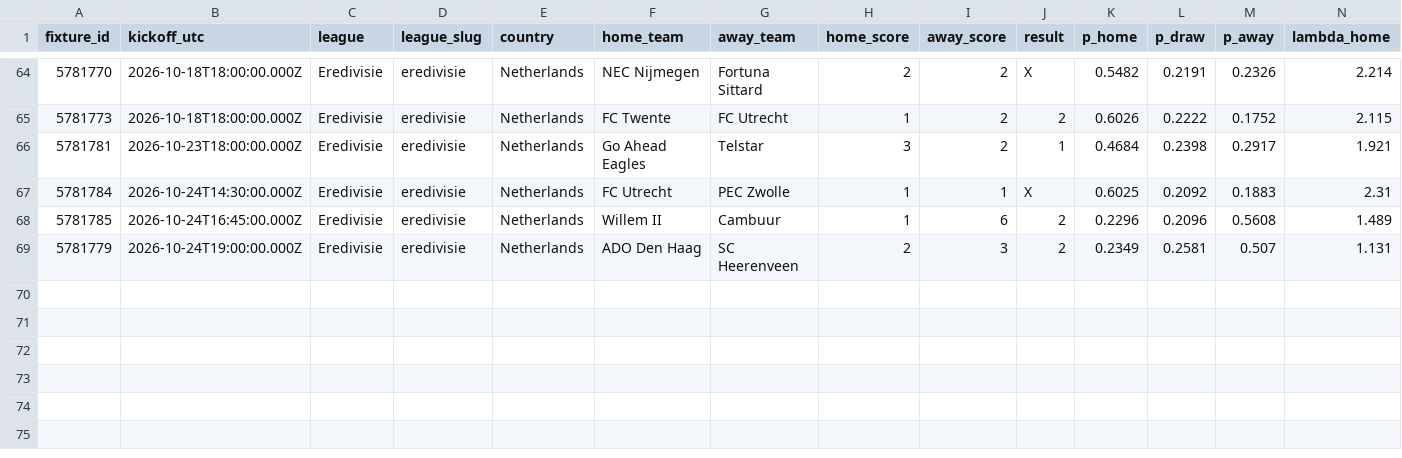
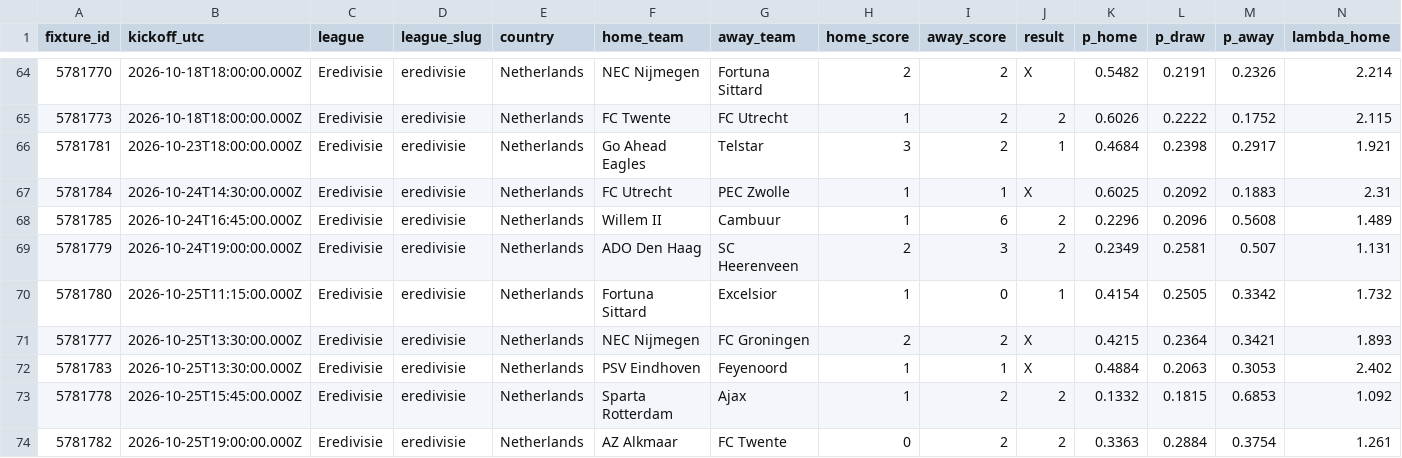
Before and after one commit to serayd61/footballanalytics-open-data, a CSV file: data/eredivisie.csv, drawn as a sheet; only a part is shown, gaps mark what is left out; rows hold the shown columns only; the diff names each change by its address in the sheet, - before the commit and + after, or states it on an @@ line.

```diff
--- a/data/eredivisie.csv
+++ b/data/eredivisie.csv
+row 70: 5781780 | 2026-10-25T11:15:00.000Z | Eredivisie | eredivisie | Netherlands | Fortuna Sittard | Excelsior | 1 | 0 | 1 | 0.4154 | 0.2505 | 0.3342 | 1.732
+row 71: 5781777 | 2026-10-25T13:30:00.000Z | Eredivisie | eredivisie | Netherlands | NEC Nijmegen | FC Groningen | 2 | 2 | X | 0.4215 | 0.2364 | 0.3421 | 1.893
+row 72: 5781783 | 2026-10-25T13:30:00.000Z | Eredivisie | eredivisie | Netherlands | PSV Eindhoven | Feyenoord | 1 | 1 | X | 0.4884 | 0.2063 | 0.3053 | 2.402
+row 73: 5781778 | 2026-10-25T15:45:00.000Z | Eredivisie | eredivisie | Netherlands | Sparta Rotterdam | Ajax | 1 | 2 | 2 | 0.1332 | 0.1815 | 0.6853 | 1.092
+row 74: 5781782 | 2026-10-25T19:00:00.000Z | Eredivisie | eredivisie | Netherlands | AZ Alkmaar | FC Twente | 0 | 2 | 2 | 0.3363 | 0.2884 | 0.3754 | 1.261
```
Also changed, not shown: data/la-liga.csv, data/liga-portugal.csv, 7 other files.
